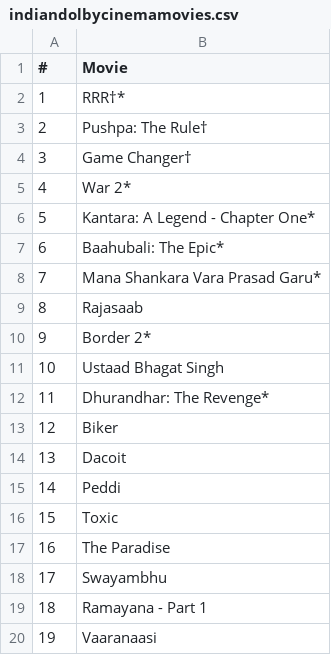
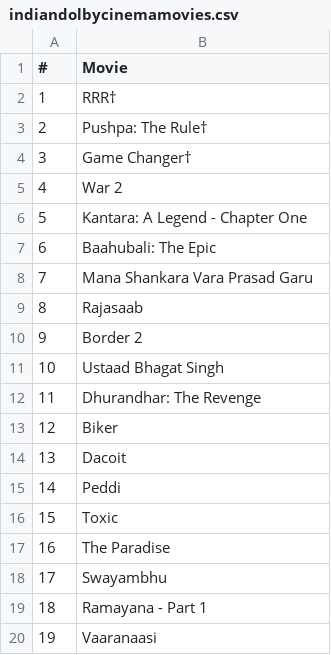
Before and after one commit to shreytyagi/shreytyagi, a CSV file: data/indiandolbycinemamovies.csv, drawn as a sheet.

Commit message:
Update indiandolbycinemamovies.csv

```diff
--- a/data/indiandolbycinemamovies.csv
+++ b/data/indiandolbycinemamovies.csv
@@ -1,13 +1,13 @@
 #,Movie
-1,RRR†*
+1,RRR†
 2,Pushpa: The Rule†
 3,Game Changer†
-4,War 2*
-5,Kantara: A Legend - Chapter One*
-6,Baahubali: The Epic*
-7,Mana Shankara Vara Prasad Garu*
+4,War 2
+5,Kantara: A Legend - Chapter One
+6,Baahubali: The Epic
+7,Mana Shankara Vara Prasad Garu
 8,Rajasaab
-9,Border 2*
+9,Border 2
 10,Ustaad Bhagat Singh
-11,Dhurandhar: The Revenge*
+11,Dhurandhar: The Revenge
 12,Biker
```
